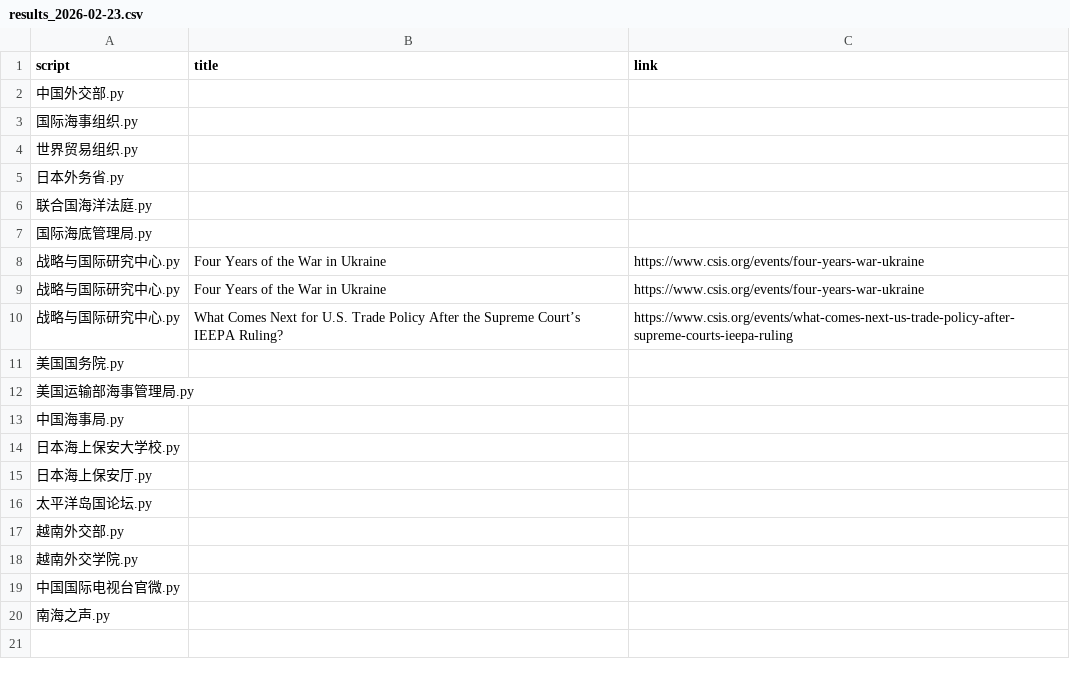
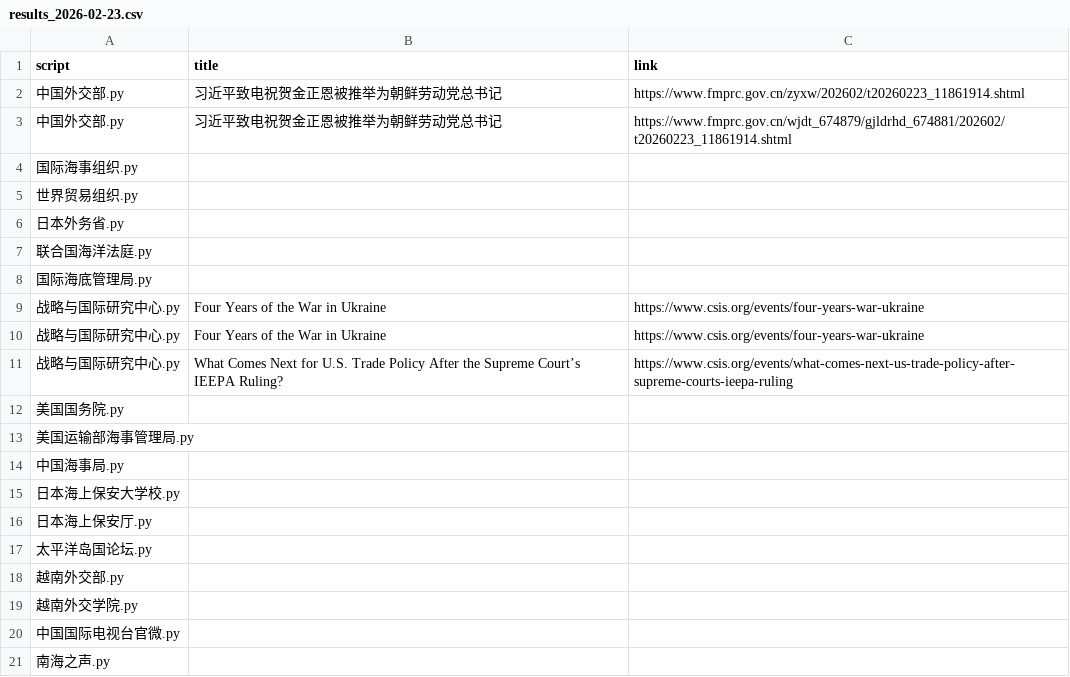
Before and after one commit to KACSH9/---, a CSV file: results_2026-02-23.csv, drawn as a sheet.

```diff
--- a/results_2026-02-23.csv
+++ b/results_2026-02-23.csv
@@ -1,3 +1,4 @@
 script,title,link
-中国外交部.py,,
+中国外交部.py,习近平致电祝贺金正恩被推举为朝鲜劳动党总书记,https://www.fmprc.gov.cn/zyxw/202602/t20260223_11861914.shtml
+中国外交部.py,习近平致电祝贺金正恩被推举为朝鲜劳动党总书记,https://www.fmprc.gov.cn/wjdt_674879/gjldrhd_674881/202602/t20260223_11861914.shtml
 国际海事组织.py,,
```
